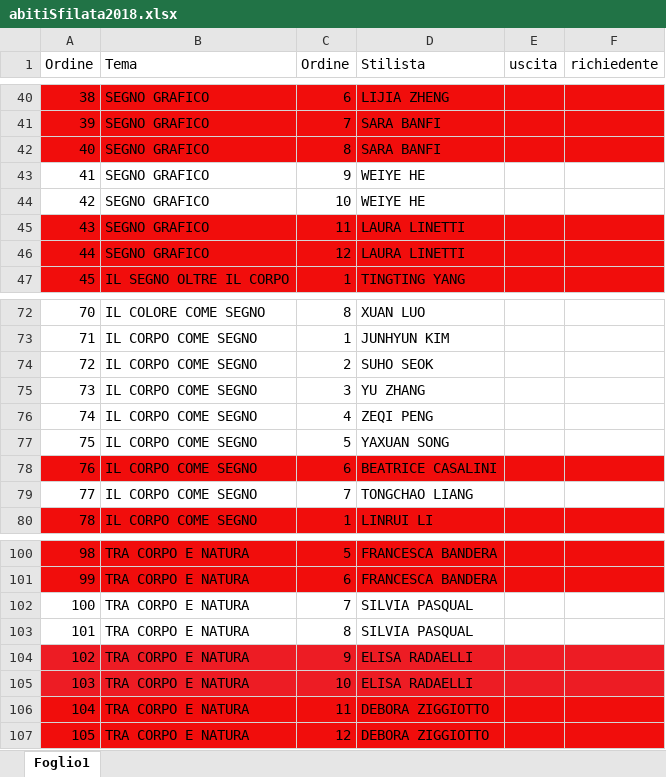
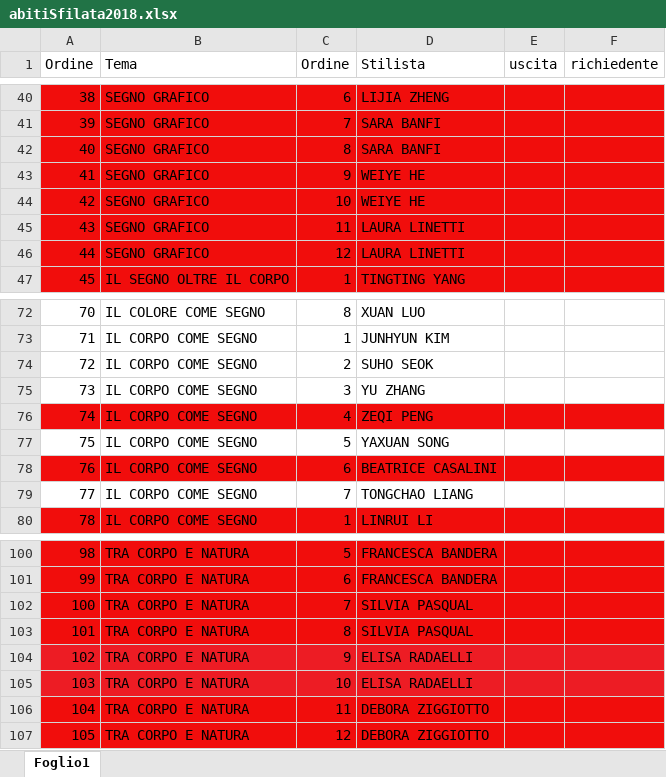
Before and after one commit to magazzino/deposito, an Excel workbook: abitiSfilata2018.xlsx, sheet Foglio1, drawn as a sheet; only a part is shown, gaps mark what is left out; values as stored, in another font and other column widths than the file's, no borders; the diff names each change by its address in the sheet, - before the commit and + after, or states it on an @@ line.

Commit message:
2 marzo

```diff
--- a/abitiSfilata2018.xlsx (sheet Foglio1)
+++ b/abitiSfilata2018.xlsx (sheet Foglio1)
-A43:F44 fill: none
+A43:F44 fill: #F10D0C
-A76:F76 fill: none
+A76:F76 fill: #F10D0C
-A102:F103 fill: none
+A102:F103 fill: #F10D0C
```
